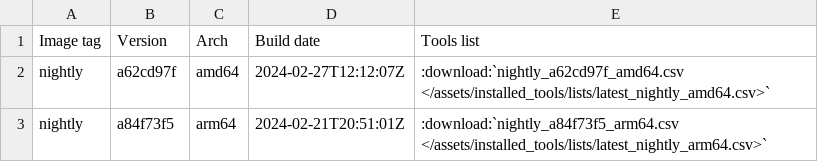
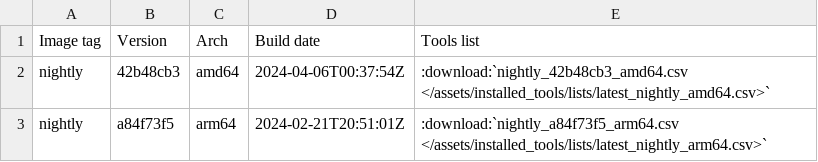
Before and after one commit to ThePorgs/Exegol-docs, a CSV file: source/assets/installed_tools/nightly.csv, drawn as a sheet.

```diff
--- a/source/assets/installed_tools/nightly.csv
+++ b/source/assets/installed_tools/nightly.csv
@@ -1,3 +1,3 @@
 Image tag,Version,Arch,Build date,Tools list
-nightly,a62cd97f,amd64,2024-02-27T12:12:07Z,:download:`nightly_a62cd97f_amd64.csv       </assets/installed_tools/lists/latest_nightly_amd64.csv>`
+nightly,42b48cb3,amd64,2024-04-06T00:37:54Z,:download:`nightly_42b48cb3_amd64.csv       </assets/installed_tools/lists/latest_nightly_amd64.csv>`
 nightly,a84f73f5,arm64,2024-02-21T20:51:01Z,:download:`nightly_a84f73f5_arm64.csv       </assets/installed_tools/lists/latest_nightly_arm64.csv>`
```
Also changed, not shown: source/assets/installed_tools/lists/latest_nightly_amd64.csv.
